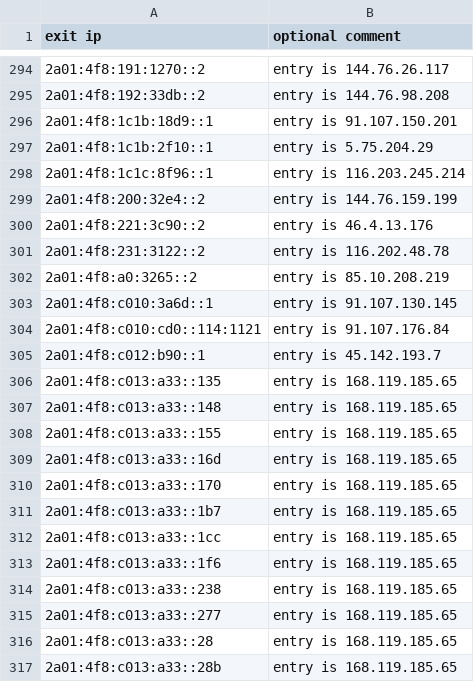
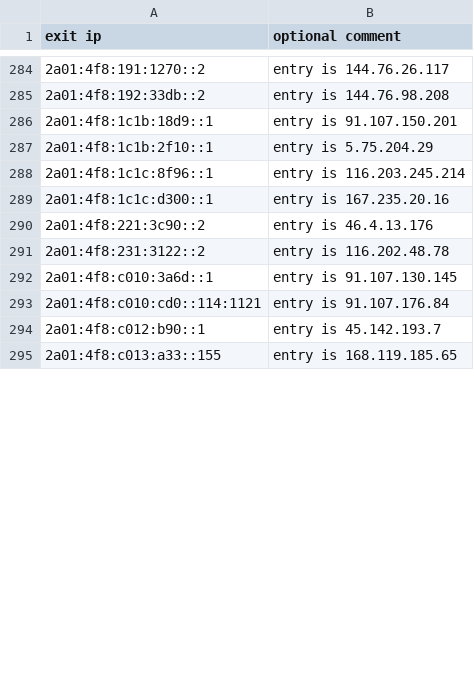
Before and after one commit to mannfredcom/daily-proxy-ips, a CSV file: bl-open-proxy-exits-ipv6.csv, drawn as a sheet; only a part is shown, gaps mark what is left out; removed rows and columns are numbered as before the commit, all else as after; the diff covers the shown part only; the diff names each change by its address in the sheet, - before the commit and + after, or states it on an @@ line.

```diff
--- a/bl-open-proxy-exits-ipv6.csv
+++ b/bl-open-proxy-exits-ipv6.csv
-row 299: 2a01:4f8:200:32e4::2 | entry is 144.76.159.199
+row 289: 2a01:4f8:1c1c:d300::1 | entry is 167.235.20.16
-row 302: 2a01:4f8:a0:3265::2 | entry is 85.10.208.219
-row 306: 2a01:4f8:c013:a33::135 | entry is 168.119.185.65
-row 307: 2a01:4f8:c013:a33::148 | entry is 168.119.185.65
-row 309: 2a01:4f8:c013:a33::16d | entry is 168.119.185.65
-row 310: 2a01:4f8:c013:a33::170 | entry is 168.119.185.65
-row 311: 2a01:4f8:c013:a33::1b7 | entry is 168.119.185.65
-row 312: 2a01:4f8:c013:a33::1cc | entry is 168.119.185.65
-row 313: 2a01:4f8:c013:a33::1f6 | entry is 168.119.185.65
-row 314: 2a01:4f8:c013:a33::238 | entry is 168.119.185.65
-row 315: 2a01:4f8:c013:a33::277 | entry is 168.119.185.65
-row 316: 2a01:4f8:c013:a33::28 | entry is 168.119.185.65
-row 317: 2a01:4f8:c013:a33::28b | entry is 168.119.185.65
```
Also changed, not shown: 15 added rows, 44 removed rows and 9 edited cells elsewhere in this file, bl-open-proxy-exits-ipv4.csv.
